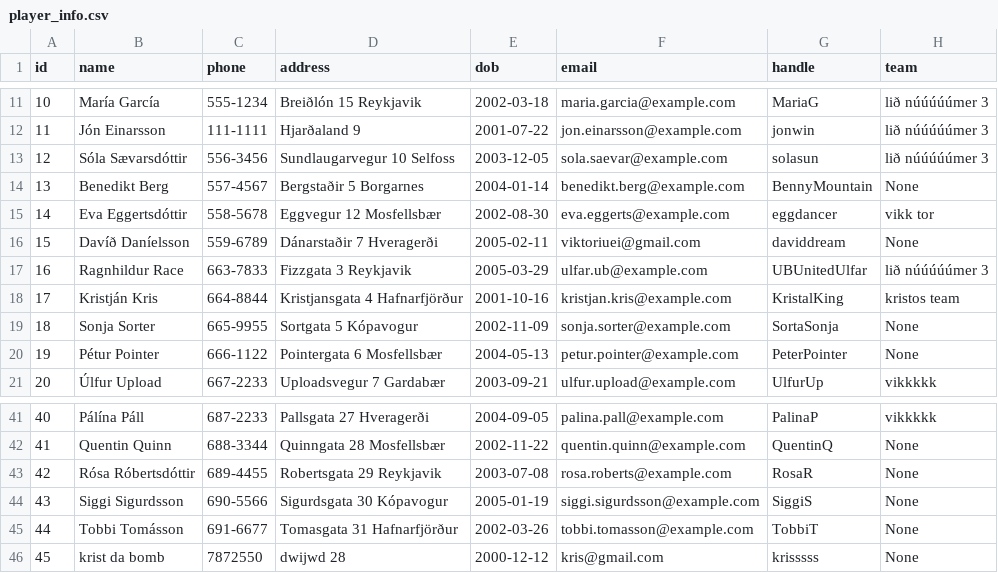
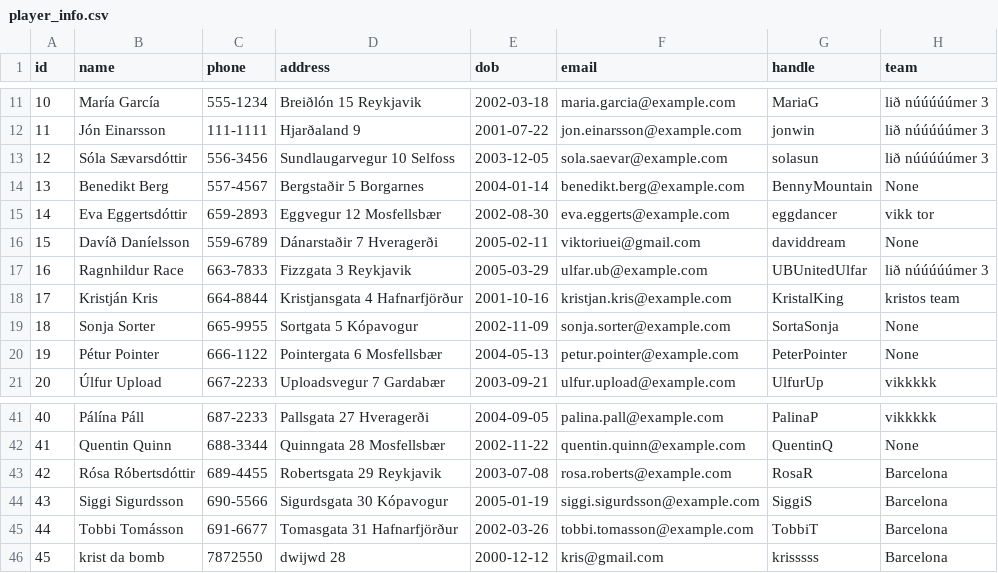
Before and after one commit to viktoryngvi/Verklegt_1, a CSV file: data/player_info.csv, drawn as a sheet; only a part is shown, gaps mark what is left out.

Commit message:
fixing create team

```diff
--- a/data/player_info.csv
+++ b/data/player_info.csv
@@ -14,3 +14,3 @@ id,name,phone,address,dob,email,handle,team
 13,Benedikt Berg,557-4567,Bergstaðir 5 Borgarnes,2004-01-14,benedikt.berg@example.com,BennyMountain,None,
-14,Eva Eggertsdóttir,558-5678,Eggvegur 12 Mosfellsbær,2002-08-30,eva.eggerts@example.com,eggdancer,vikk tor,
+14,Eva Eggertsdóttir,659-2893,Eggvegur 12 Mosfellsbær,2002-08-30,eva.eggerts@example.com,eggdancer,vikk tor,
 15,Davíð Daníelsson,559-6789,Dánarstaðir 7 Hveragerði,2005-02-11,viktoriuei@gmail.com,daviddream,None,
@@ -42,5 +42,5 @@ id,name,phone,address,dob,email,handle,team
 41,Quentin Quinn,688-3344,Quinngata 28 Mosfellsbær,2002-11-22,quentin.quinn@example.com,QuentinQ,None,
-42,Rósa Róbertsdóttir,689-4455,Robertsgata 29 Reykjavik,2003-07-08,rosa.roberts@example.com,RosaR,None,
-43,Siggi Sigurdsson,690-5566,Sigurdsgata 30 Kópavogur,2005-01-19,siggi.sigurdsson@example.com,SiggiS,None,
-44,Tobbi Tomásson,691-6677,Tomasgata 31 Hafnarfjörður,2002-03-26,tobbi.tomasson@example.com,TobbiT,None,
-45,krist da bomb,7872550,dwijwd 28,2000-12-12,kris@gmail.com,krisssss,None
+42,Rósa Róbertsdóttir,689-4455,Robertsgata 29 Reykjavik,2003-07-08,rosa.roberts@example.com,RosaR,Barcelona,
+43,Siggi Sigurdsson,690-5566,Sigurdsgata 30 Kópavogur,2005-01-19,siggi.sigurdsson@example.com,SiggiS,Barcelona,
+44,Tobbi Tomásson,691-6677,Tomasgata 31 Hafnarfjörður,2002-03-26,tobbi.tomasson@example.com,TobbiT,Barcelona,
+45,krist da bomb,7872550,dwijwd 28,2000-12-12,kris@gmail.com,krisssss,Barcelona,
```
Also changed, not shown: 3 other files.
